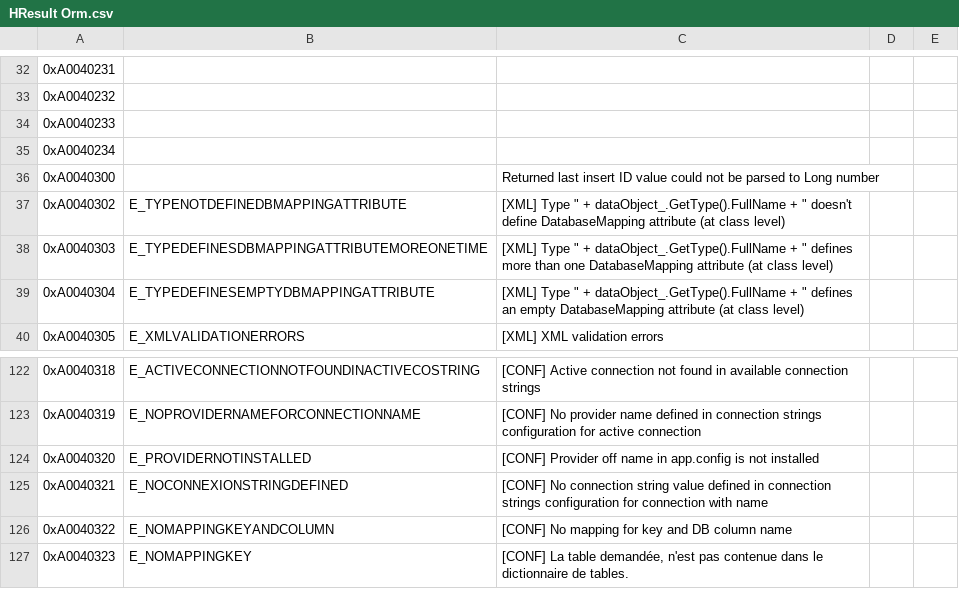
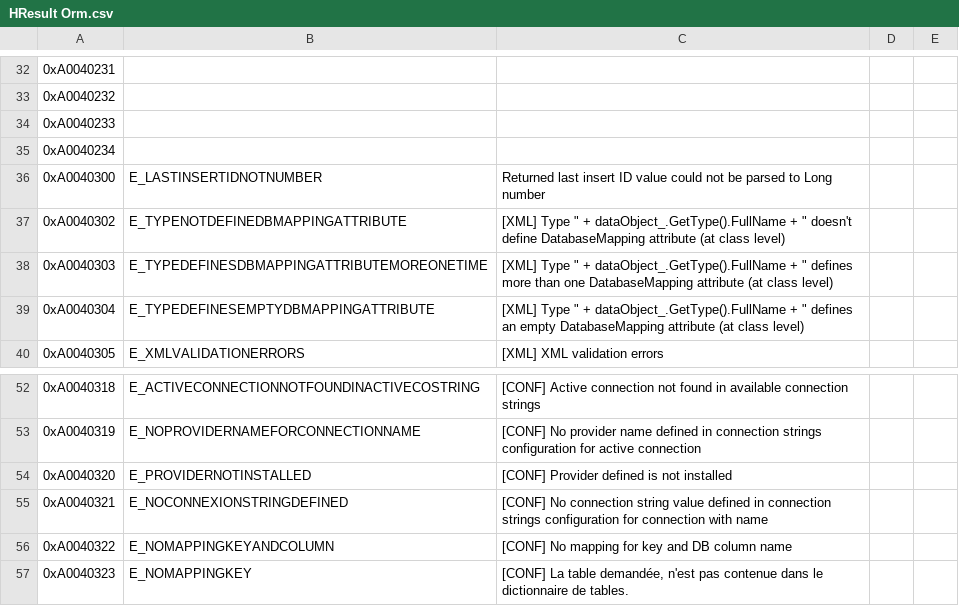
Before and after one commit to OSAMES/osames-orm, a CSV file: OsamesMicroOrm/Resources/HResult Orm.csv, drawn as a sheet; only a part is shown, gaps mark what is left out; the diff covers the shown part only.

```diff
--- a/OsamesMicroOrm/Resources/HResult Orm.csv
+++ b/OsamesMicroOrm/Resources/HResult Orm.csv
@@ -35,3 +35,3 @@
 "0xA0040234";"";"";"";""
-"0xA0040300";"";"Returned last insert ID value could not be parsed to Long number";"";""
+"0xA0040300";"E_LASTINSERTIDNOTNUMBER";"Returned last insert ID value could not be parsed to Long number";"";""
 "0xA0040302";"E_TYPENOTDEFINEDBMAPPINGATTRIBUTE";"[XML] Type "" + dataObject_.GetType().FullName + "" doesn't define DatabaseMapping attribute (at class level)";"";""
@@ -123,3 +53,3 @@
 "0xA0040319";"E_NOPROVIDERNAMEFORCONNECTIONNAME";"[CONF] No provider name defined in connection strings configuration for active connection";"";""
-"0xA0040320";"E_PROVIDERNOTINSTALLED";"[CONF] Provider off name in app.config is not installed";"";""
+"0xA0040320";"E_PROVIDERNOTINSTALLED";"[CONF] Provider defined is not installed";"";""
 "0xA0040321";"E_NOCONNEXIONSTRINGDEFINED";"[CONF] No connection string value defined in connection strings configuration for connection with name";"";""
```
Also changed, not shown: 70 removed rows elsewhere in this file, 3 other files.
